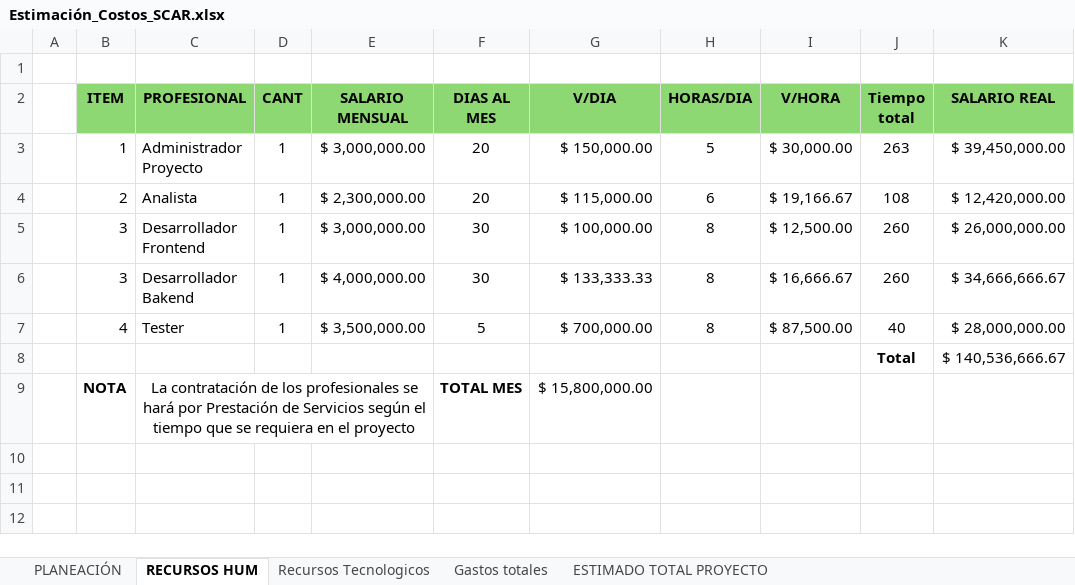
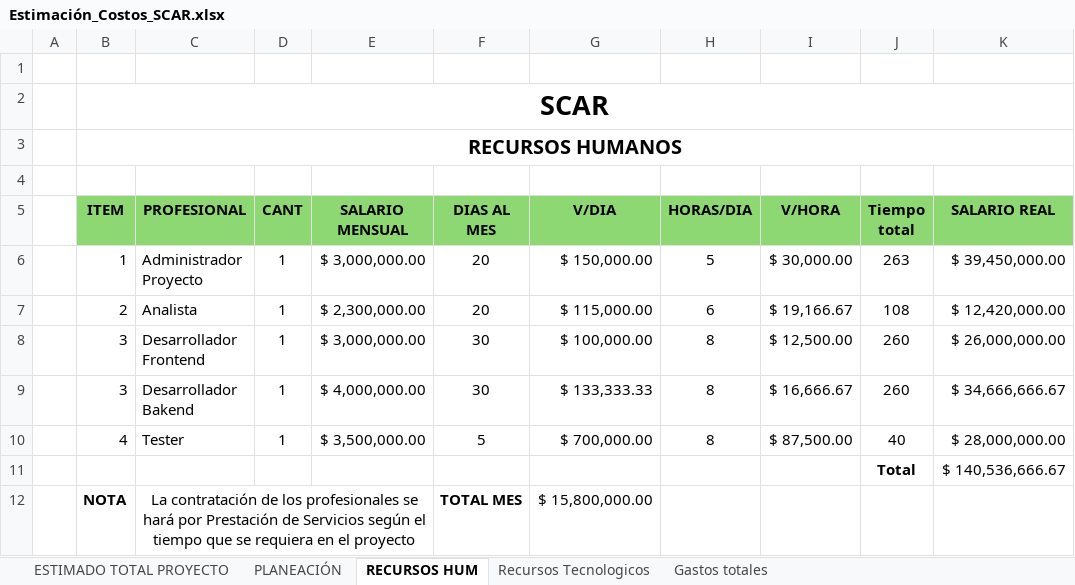
Before and after one commit to SeumyYozuki/ADSO_SCAR, an Excel workbook: _docs_/Tri2/03_Estimación_Costos/Estimación_Costos_SCAR.xlsx, sheet RECURSOS HUM, drawn as a sheet; values as stored, in another font and other column widths than the file's, no borders; charts and pictures not drawn; the diff names each change by its address in the sheet, - before the commit and + after, or states it on an @@ line.

```diff
--- a/_docs_/Tri2/03_Estimación_Costos/Estimación_Costos_SCAR.xlsx (sheet RECURSOS HUM)
+++ b/_docs_/Tri2/03_Estimación_Costos/Estimación_Costos_SCAR.xlsx (sheet RECURSOS HUM)
@@ sheet tab order changed: ESTIMADO TOTAL PROYECTO | PLANEACIÓN | RECURSOS HUM | Recursos Tecnologicos | Gastos totales @@
+row 2:  | SCAR
+row 3:  | RECURSOS HUMANOS
+row 4: (empty)
```
Also changed, not shown: sheet Recursos Tecnologicos, sheet Gastos totales, sheet ESTIMADO TOTAL PROYECTO, sheet PLANEACIÓN, formulas that keep their value, charts or pictures, _docs_/Tri2/03_Estimación_Costos/Cronograma SCAR (Costo 6).xlsx, 2 other files.
